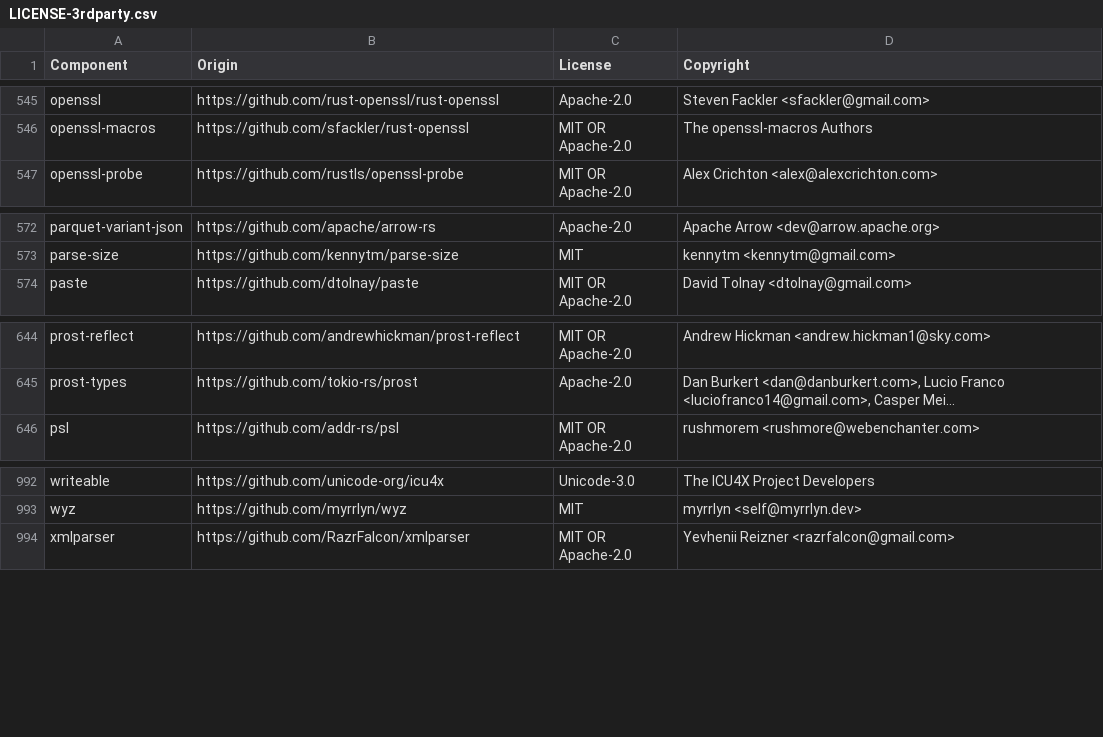
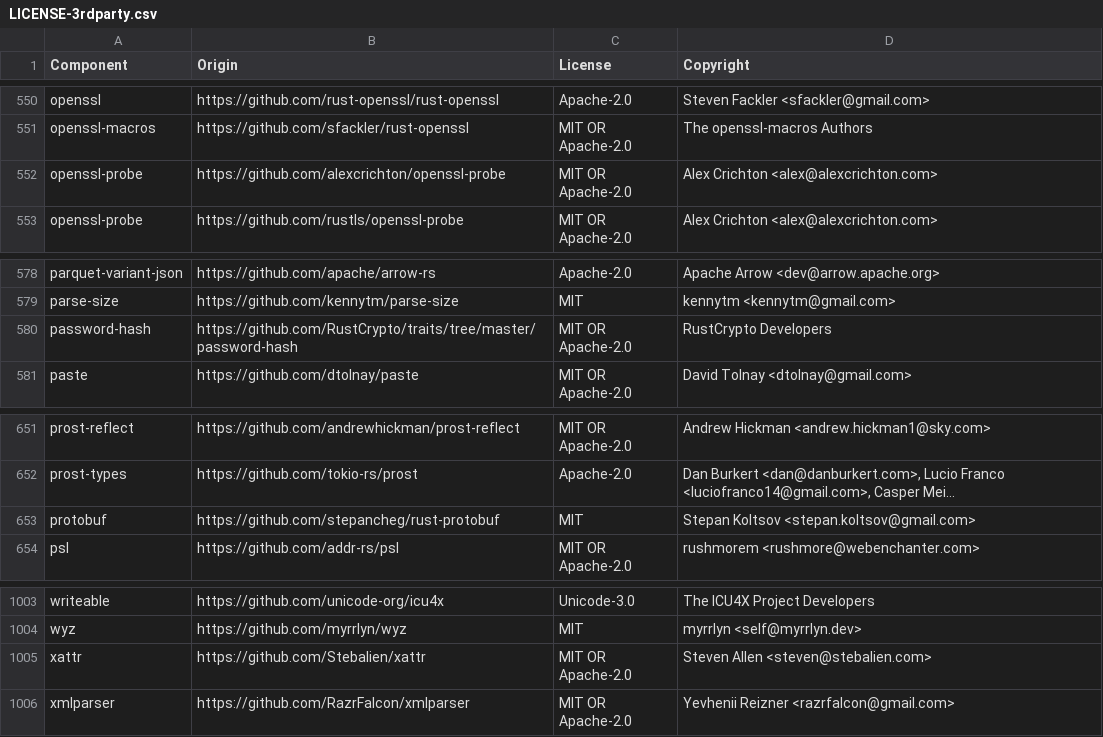
Before and after one commit to rdkit-rs/quickwit-cheminee, a CSV file: LICENSE-3rdparty.csv, drawn as a sheet; only a part is shown, gaps mark what is left out; long unchanged cells end in …; the diff covers the shown part only; the diff names each change by its address in the sheet, - before the commit and + after, or states it on an @@ line.

```diff
--- a/LICENSE-3rdparty.csv
+++ b/LICENSE-3rdparty.csv
+row 552: openssl-probe | https://github.com/alexcrichton/openssl-probe | MIT OR Apache-2.0 | Alex Crichton <alex@alexcrichton.com>
+row 580: password-hash | https://github.com/RustCrypto/traits/tree/master/password-hash | MIT OR Apache-2.0 | RustCrypto Developers
+row 653: protobuf | https://github.com/stepancheg/rust-protobuf | MIT | Stepan Koltsov <stepan.koltsov@gmail.com>
+row 1005: xattr | https://github.com/Stebalien/xattr | MIT OR Apache-2.0 | Steven Allen <steven@stebalien.com>
```
Also changed, not shown: 8 added rows elsewhere in this file.
